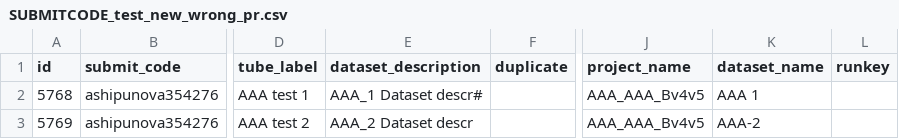
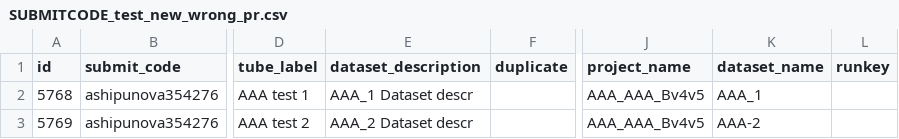
Before and after one commit to annaship/illumina_submission, a CSV file: selenium_tests/SUBMITCODE_test_new_wrong_pr.csv, drawn as a sheet; only a part is shown, gaps mark what is left out; the diff names each change by its address in the sheet, - before the commit and + after, or states it on an @@ line.

Commit message:
add_new_dataset

```diff
--- a/selenium_tests/SUBMITCODE_test_new_wrong_pr.csv
+++ b/selenium_tests/SUBMITCODE_test_new_wrong_pr.csv
-E2 (dataset_description): AAA_1 Dataset descr#
+E2 (dataset_description): AAA_1 Dataset descr
-K2 (dataset_name): AAA 1
+K2 (dataset_name): AAA_1
```
Also changed, not shown: 2 other files.
